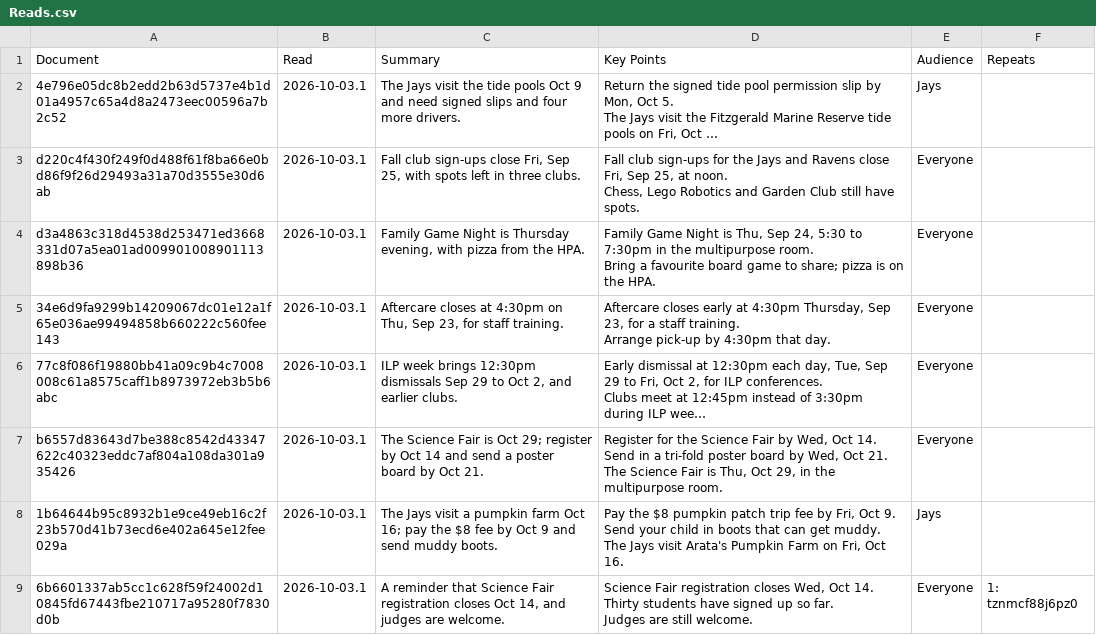
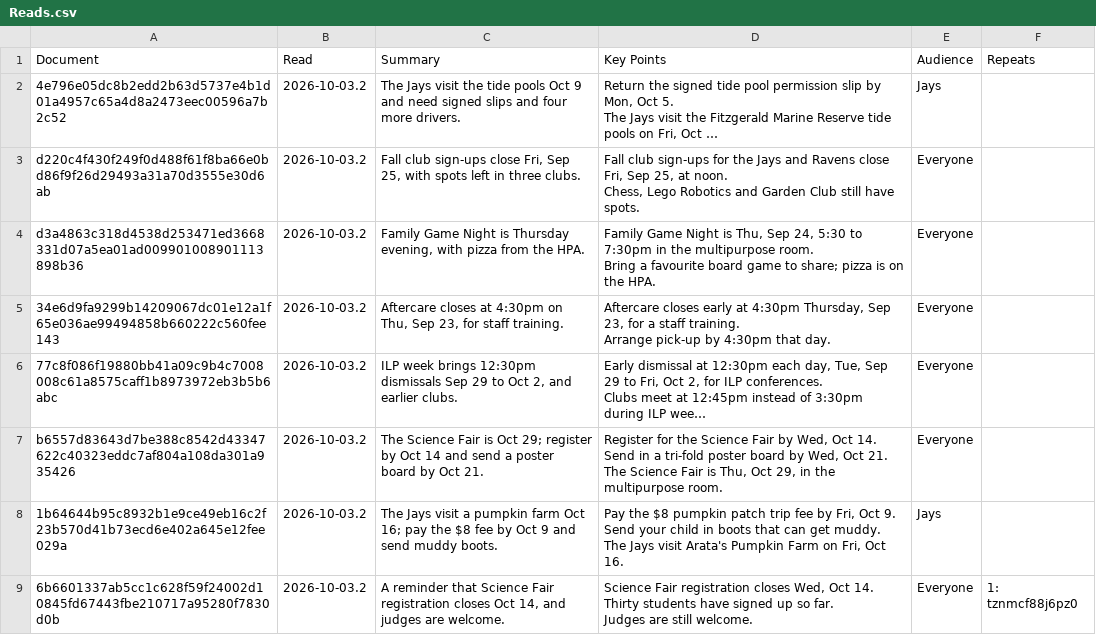
Before and after one commit to heliosian/heliosian, a CSV file: sampledata/artifacts/Reads.csv, drawn as a sheet; long unchanged cells end in …; the diff names each change by its address in the sheet, - before the commit and + after, or states it on an @@ line.

```diff
--- a/sampledata/artifacts/Reads.csv
+++ b/sampledata/artifacts/Reads.csv
-B2:B9 (Read): 2026-10-03.1
+B2:B9 (Read): 2026-10-03.2
```
Also changed, not shown: 5 other files.
